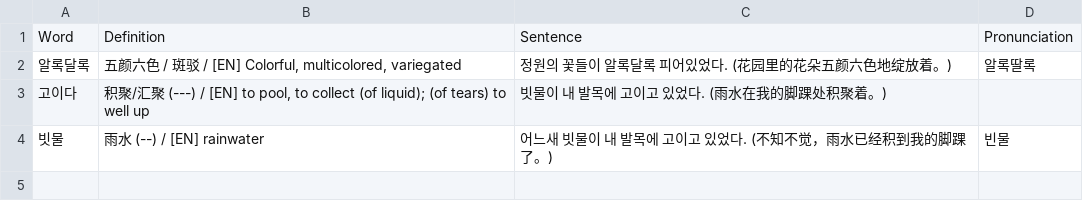
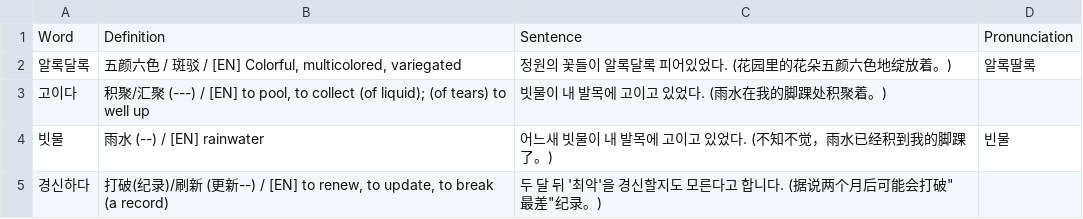
Before and after one commit to sinhong96/Korean-FlashCard-Web, a CSV file: vocablist_csv/20260713_01_LIST_Bot.csv, drawn as a sheet.

Commit message:
Bot: add 1 word(s)

```diff
--- a/vocablist_csv/20260713_01_LIST_Bot.csv
+++ b/vocablist_csv/20260713_01_LIST_Bot.csv
@@ -4 +4,2 @@ Word,Definition,Sentence,Pronunciation
 빗물,雨水 (--) / [EN] rainwater,어느새 빗물이 내 발목에 고이고 있었다. (不知不觉，雨水已经积到我的脚踝了。),빈물
+경신하다,"打破(纪录)/刷新 (更新--) / [EN] to renew, to update, to break (a record)","두 달 뒤 '최악'을 경신할지도 모른다고 합니다. (据说两个月后可能会打破""最差""纪录。)",
```
